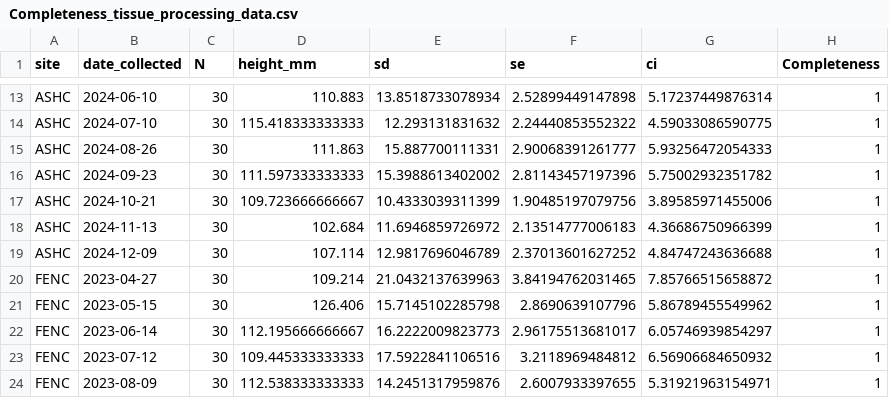
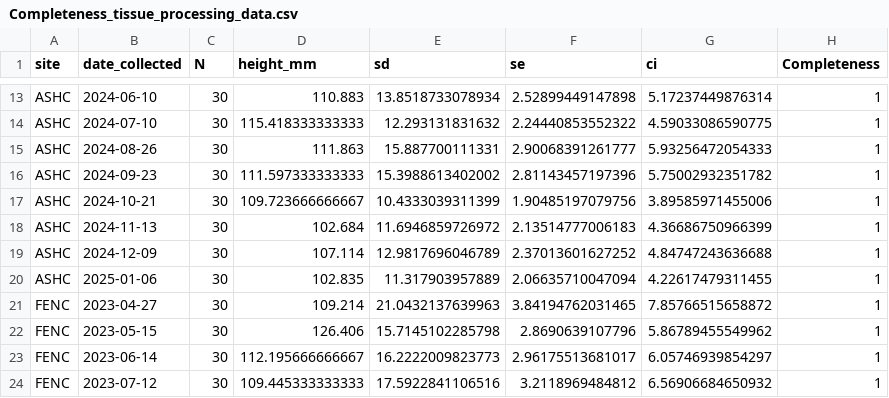
Before and after one commit to NEFSC/EAD-ASEB_EPA_LISS_Disease_Surveillance, a CSV file: Lab_Data_TissueProcessing/output/Completeness_tissue_processing_data.csv, drawn as a sheet; only a part is shown, gaps mark what is left out; the shorter side is filled out with more unchanged rows.

```diff
--- a/Lab_Data_TissueProcessing/output/Completeness_tissue_processing_data.csv
+++ b/Lab_Data_TissueProcessing/output/Completeness_tissue_processing_data.csv
@@ -19,2 +19,3 @@
 "ASHC",2024-12-09,30,107.114,12.9817696046789,2.37013601627252,4.84747243636688,1
+"ASHC",2025-01-06,30,102.835,11.317903957889,2.06635710047094,4.22617479311455,1
 "FENC",2023-04-27,30,109.214,21.0432137639963,3.84194762031465,7.85766515658872,1
```
Also changed, not shown: Master_files/shell_pathology_all_data.csv, Master_files/tissue_processing_all_data.csv, 11 other files.
